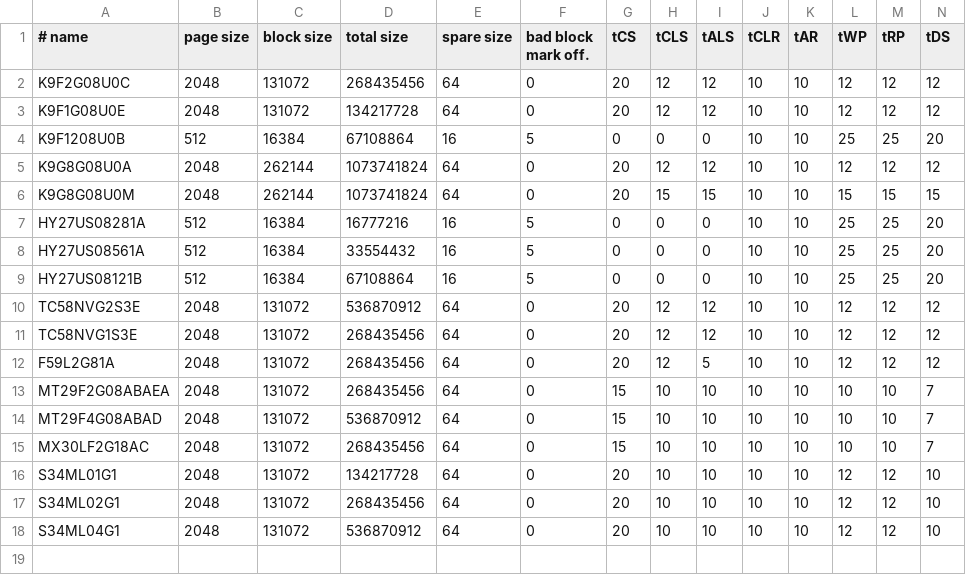
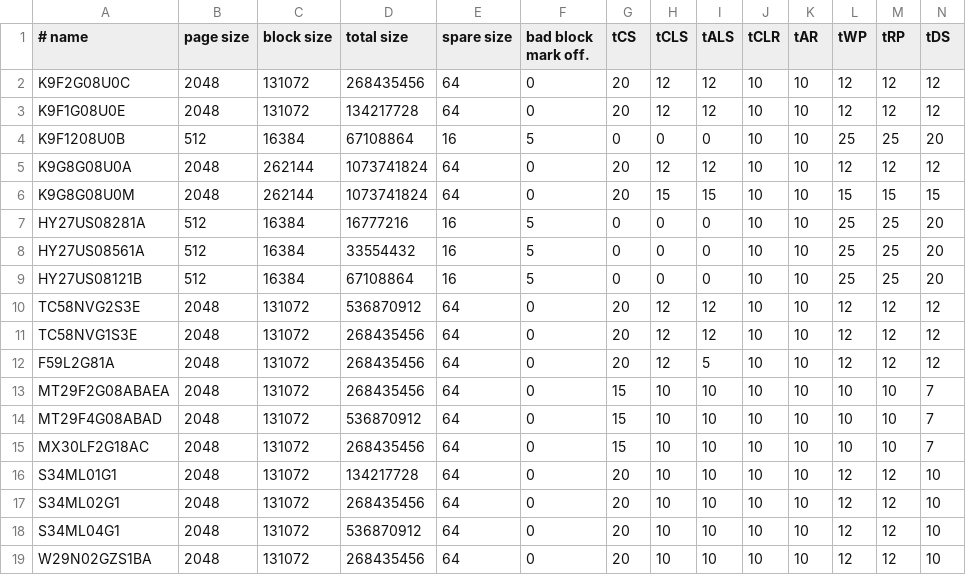
Before and after one commit to bbogush/nand_programmer, a CSV file: qt/nando_parallel_chip_db.csv, drawn as a sheet; only a part is shown; rows hold the shown columns only; the diff names each change by its address in the sheet, - before the commit and + after, or states it on an @@ line.

```diff
--- a/qt/nando_parallel_chip_db.csv
+++ b/qt/nando_parallel_chip_db.csv
+row 19: W29N02GZS1BA | 2048 | 131072 | 268435456 | 64 | 0 | 20 | 10 | 10 | 10 | 10 | 12 | 12 | 10
```
Also changed, not shown: 1 other file.
